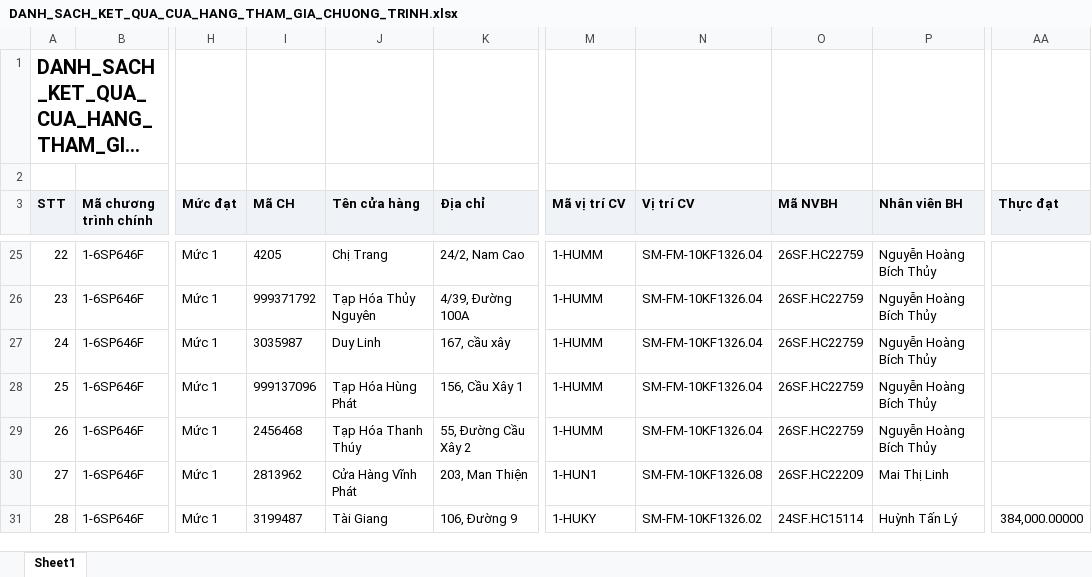
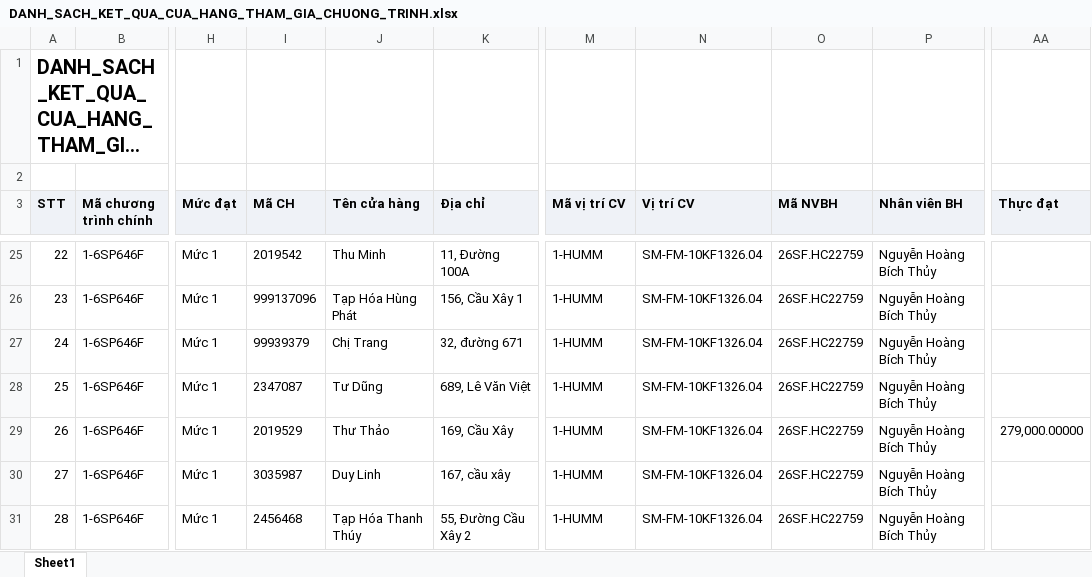
Before and after one commit to Tantt2026/Dashboard-Masan, an Excel workbook: data/Thang11/DANH_SACH_KET_QUA_CUA_HANG_THAM_GIA_CHUONG_TRINH.xlsx, sheet Sheet1, drawn as a sheet; only a part is shown, gaps mark what is left out; long unchanged cells end in …; values as stored, in another font and other column widths than the file's, no borders; the diff covers the shown part only; the diff names each change by its address in the sheet, - before the commit and + after, or states it on an @@ line.

```diff
--- a/data/Thang11/DANH_SACH_KET_QUA_CUA_HANG_THAM_GIA_CHUONG_TRINH.xlsx (sheet Sheet1)
+++ b/data/Thang11/DANH_SACH_KET_QUA_CUA_HANG_THAM_GIA_CHUONG_TRINH.xlsx (sheet Sheet1)
-I25 (Mã CH): 4205
+I25 (Mã CH): 2019542
-J25 (Tên cửa hàng): Chị Trang
+J25 (Tên cửa hàng): Thu Minh
-K25 (Địa chỉ): 24/2, Nam Cao
+K25 (Địa chỉ): 11, Đường 100A
-I26 (Mã CH): 999371792
+I26 (Mã CH): 999137096
-J26 (Tên cửa hàng): Tạp Hóa Thủy Nguyên
+J26 (Tên cửa hàng): Tạp Hóa Hùng Phát
-K26 (Địa chỉ): 4/39, Đường 100A
+K26 (Địa chỉ): 156, Cầu Xây 1
-I27 (Mã CH): 3035987
+I27 (Mã CH): 99939379
-J27 (Tên cửa hàng): Duy Linh
+J27 (Tên cửa hàng): Chị Trang
-K27 (Địa chỉ): 167, cầu xây
+K27 (Địa chỉ): 32, đường 671
-I28 (Mã CH): 999137096
+I28 (Mã CH): 2347087
-J28 (Tên cửa hàng): Tạp Hóa Hùng Phát
+J28 (Tên cửa hàng): Tư Dũng
-K28 (Địa chỉ): 156, Cầu Xây 1
+K28 (Địa chỉ): 689, Lê Văn Việt
-I29 (Mã CH): 2456468
+I29 (Mã CH): 2019529
-J29 (Tên cửa hàng): Tạp Hóa Thanh Thúy
+J29 (Tên cửa hàng): Thư Thảo
-K29 (Địa chỉ): 55, Đường Cầu Xây 2
+K29 (Địa chỉ): 169, Cầu Xây
-AA29 (Thực đạt): (empty)
+AA29 (Thực đạt): 279,000.00000
-I30 (Mã CH): 2813962
+I30 (Mã CH): 3035987
-J30 (Tên cửa hàng): Cửa Hàng Vĩnh Phát
+J30 (Tên cửa hàng): Duy Linh
-K30 (Địa chỉ): 203, Man Thiện
+K30 (Địa chỉ): 167, cầu xây
-M30 (Mã vị trí CV): 1-HUN1
+M30 (Mã vị trí CV): 1-HUMM
-N30 (Vị trí CV): SM-FM-10KF1326.08
+N30 (Vị trí CV): SM-FM-10KF1326.04
-O30 (Mã NVBH): 26SF.HC22209
+O30 (Mã NVBH): 26SF.HC22759
-P30 (Nhân viên BH): Mai Thị Linh
+P30 (Nhân viên BH): Nguyễn Hoàng Bích Thủy
-I31 (Mã CH): 3199487
+I31 (Mã CH): 2456468
-J31 (Tên cửa hàng): Tài Giang
+J31 (Tên cửa hàng): Tạp Hóa Thanh Thúy
-K31 (Địa chỉ): 106, Đường 9
+K31 (Địa chỉ): 55, Đường Cầu Xây 2
-M31 (Mã vị trí CV): 1-HUKY
+M31 (Mã vị trí CV): 1-HUMM
-N31 (Vị trí CV): SM-FM-10KF1326.02
+N31 (Vị trí CV): SM-FM-10KF1326.04
-O31 (Mã NVBH): 24SF.HC15114
+O31 (Mã NVBH): 26SF.HC22759
-P31 (Nhân viên BH): Huỳnh Tấn Lý
+P31 (Nhân viên BH): Nguyễn Hoàng Bích Thủy
-AA31 (Thực đạt): 384,000.00000
+AA31 (Thực đạt): (empty)
```
Also changed, not shown: 630 edited cells elsewhere in this sheet, data/Thang11/DanhSachChiTietDonHang.xlsx, data/Thang11/DanhSachLichViengTham.xlsx, 1 other file.
